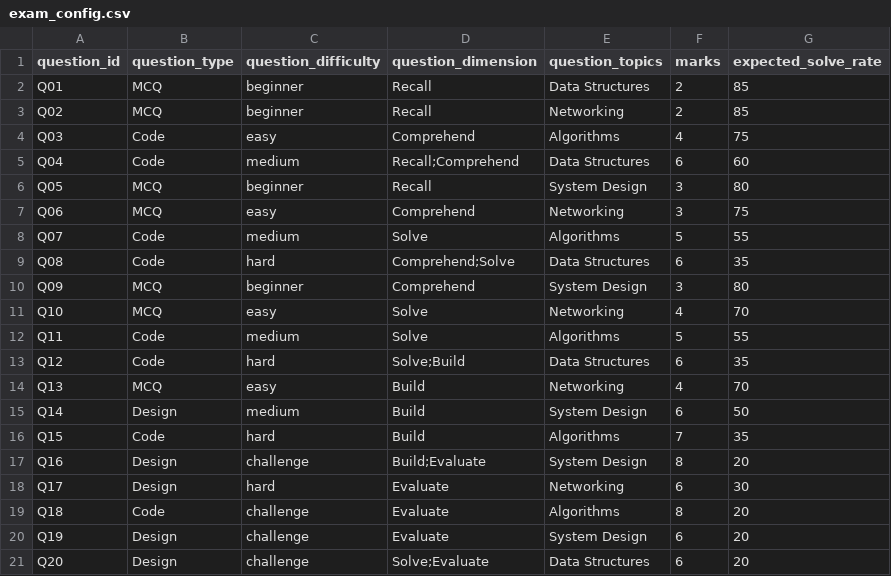
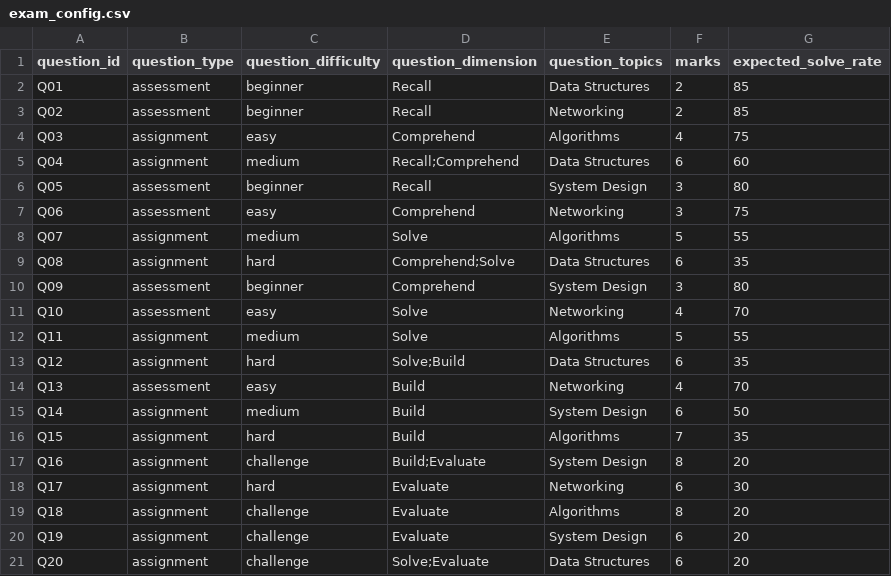
Before and after one commit to krushndayshmookh/dimension-analysis, a CSV file: samples/small/exam_config.csv, drawn as a sheet.

```diff
--- a/samples/small/exam_config.csv
+++ b/samples/small/exam_config.csv
@@ -1,21 +1,21 @@
 question_id,question_type,question_difficulty,question_dimension,question_topics,marks,expected_solve_rate
-Q01,MCQ,beginner,Recall,Data Structures,2,85
-Q02,MCQ,beginner,Recall,Networking,2,85
-Q03,Code,easy,Comprehend,Algorithms,4,75
-Q04,Code,medium,Recall;Comprehend,Data Structures,6,60
-Q05,MCQ,beginner,Recall,System Design,3,80
-Q06,MCQ,easy,Comprehend,Networking,3,75
-Q07,Code,medium,Solve,Algorithms,5,55
-Q08,Code,hard,Comprehend;Solve,Data Structures,6,35
-Q09,MCQ,beginner,Comprehend,System Design,3,80
-Q10,MCQ,easy,Solve,Networking,4,70
-Q11,Code,medium,Solve,Algorithms,5,55
-Q12,Code,hard,Solve;Build,Data Structures,6,35
-Q13,MCQ,easy,Build,Networking,4,70
-Q14,Design,medium,Build,System Design,6,50
-Q15,Code,hard,Build,Algorithms,7,35
-Q16,Design,challenge,Build;Evaluate,System Design,8,20
-Q17,Design,hard,Evaluate,Networking,6,30
-Q18,Code,challenge,Evaluate,Algorithms,8,20
-Q19,Design,challenge,Evaluate,System Design,6,20
-Q20,Design,challenge,Solve;Evaluate,Data Structures,6,20
+Q01,assessment,beginner,Recall,Data Structures,2,85
+Q02,assessment,beginner,Recall,Networking,2,85
+Q03,assignment,easy,Comprehend,Algorithms,4,75
+Q04,assignment,medium,Recall;Comprehend,Data Structures,6,60
+Q05,assessment,beginner,Recall,System Design,3,80
+Q06,assessment,easy,Comprehend,Networking,3,75
+Q07,assignment,medium,Solve,Algorithms,5,55
+Q08,assignment,hard,Comprehend;Solve,Data Structures,6,35
+Q09,assessment,beginner,Comprehend,System Design,3,80
+Q10,assessment,easy,Solve,Networking,4,70
+Q11,assignment,medium,Solve,Algorithms,5,55
+Q12,assignment,hard,Solve;Build,Data Structures,6,35
+Q13,assessment,easy,Build,Networking,4,70
+Q14,assignment,medium,Build,System Design,6,50
+Q15,assignment,hard,Build,Algorithms,7,35
+Q16,assignment,challenge,Build;Evaluate,System Design,8,20
+Q17,assignment,hard,Evaluate,Networking,6,30
+Q18,assignment,challenge,Evaluate,Algorithms,8,20
+Q19,assignment,challenge,Evaluate,System Design,6,20
+Q20,assignment,challenge,Solve;Evaluate,Data Structures,6,20
```
Also changed, not shown: samples/large/exam_config.csv, samples/large/student_scores.csv, 13 other files.
